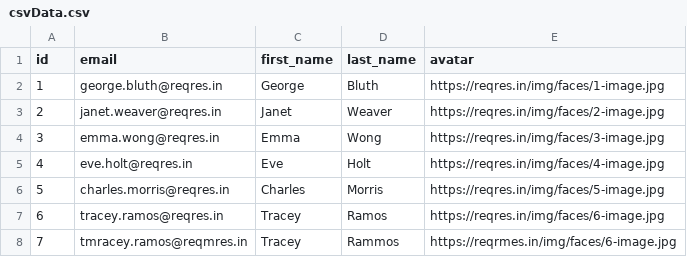
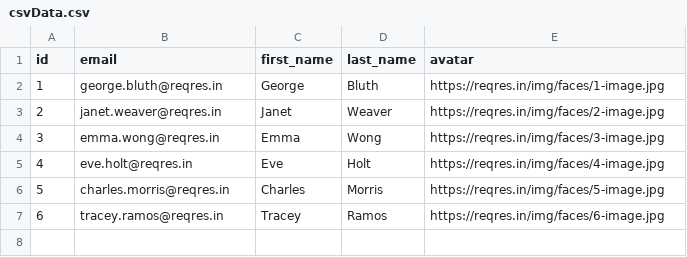
Before and after one commit to SHAZZAD-BS1572/performance_testing_k6, a CSV file: scripts/csvData.csv, drawn as a sheet; the diff names each change by its address in the sheet, - before the commit and + after, or states it on an @@ line.

```diff
--- a/scripts/csvData.csv
+++ b/scripts/csvData.csv
-row 8: 7 | tmracey.ramos@reqmres.in | Tracey | Rammos | https://reqrmes.in/img/faces/6-image.jpg
```
Also changed, not shown: 4 other files.
